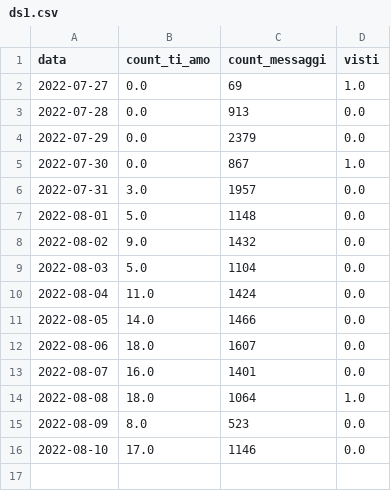
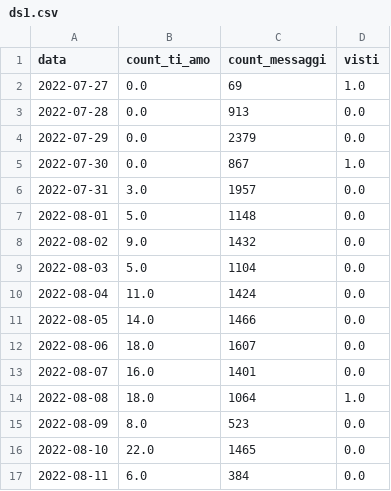
Before and after one commit to ladymhya/Love, a CSV file: ds1.csv, drawn as a sheet.

```diff
--- a/ds1.csv
+++ b/ds1.csv
@@ -15,2 +15,3 @@ data,count_ti_amo,count_messaggi,visti
 2022-08-09,8.0,523,0.0
-2022-08-10,17.0,1146,0.0
+2022-08-10,22.0,1465,0.0
+2022-08-11,6.0,384,0.0
```
